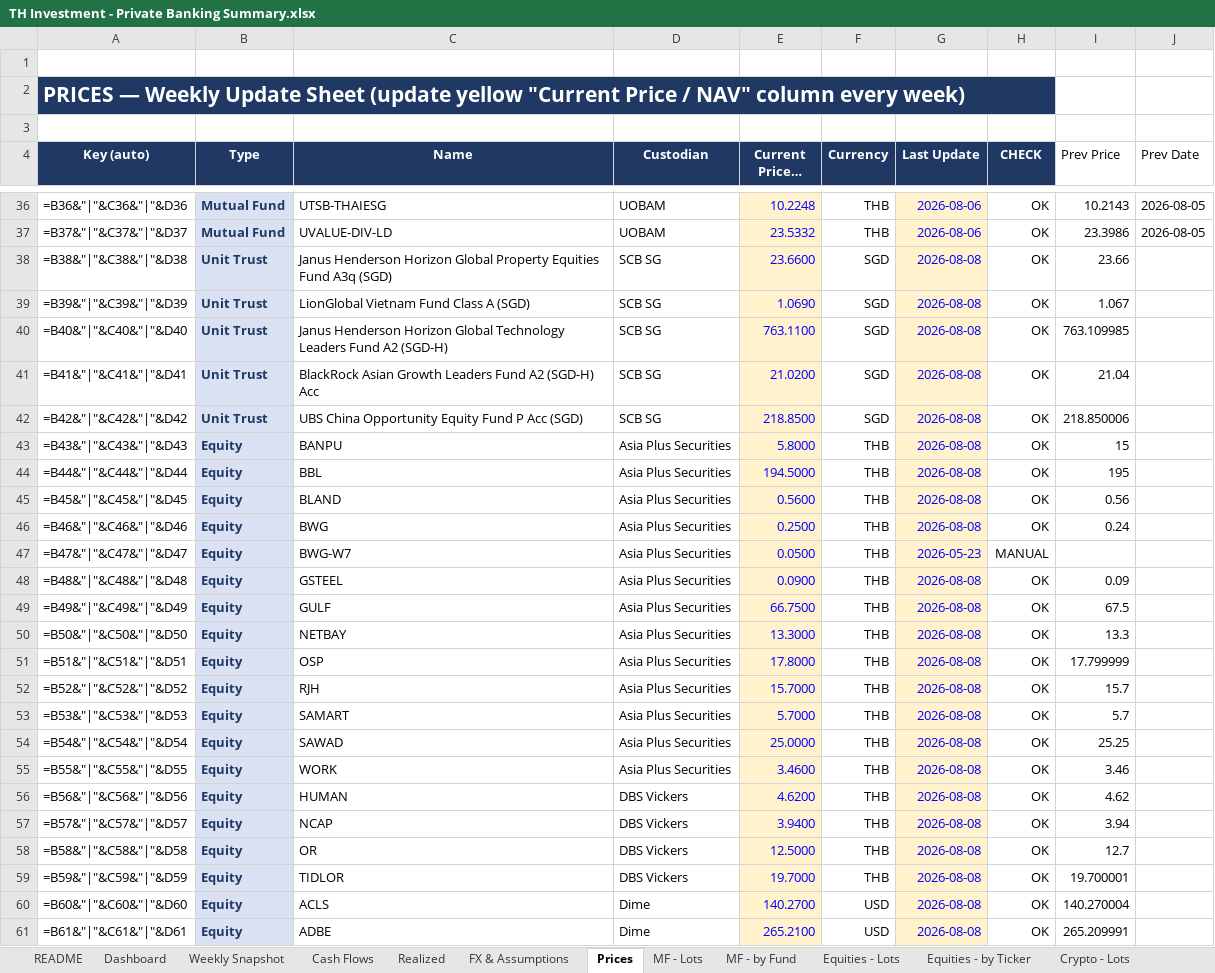
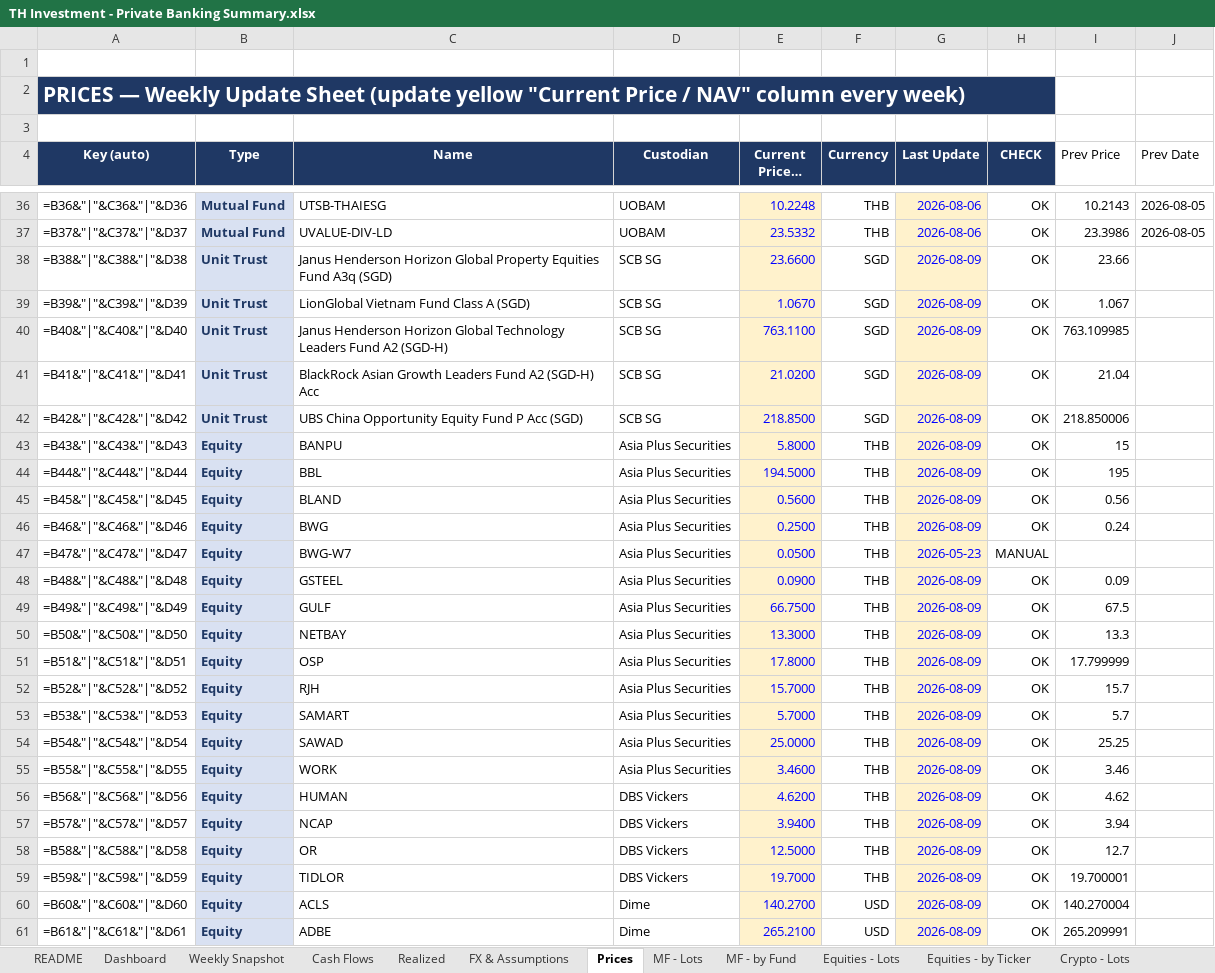
Before and after one commit to vsupakatitham-cloud/investment-dashboard, an Excel workbook: TH Investment - Private Banking Summary.xlsx, sheet Prices, drawn as a sheet; only a part is shown, gaps mark what is left out; long unchanged cells end in …; values as stored, in another font and other column widths than the file's, no borders; formulas without a stored value are shown as written; conditional formats not drawn; the diff covers the shown part only; the diff names each change by its address in the sheet, - before the commit and + after, or states it on an @@ line.

```diff
--- a/TH Investment - Private Banking Summary.xlsx (sheet Prices)
+++ b/TH Investment - Private Banking Summary.xlsx (sheet Prices)
-G38:G46 (Last Update): 2026-08-08
+G38:G46 (Last Update): 2026-08-09
-E39 (Current Price / NAV): 1.0690
+E39 (Current Price / NAV): 1.0670
-G48:G61 (Last Update): 2026-08-08
+G48:G61 (Last Update): 2026-08-09
```
Also changed, not shown: 83 edited cells elsewhere in this sheet, sheet Weekly Snapshot, sheet FX & Assumptions, 4 other files.
